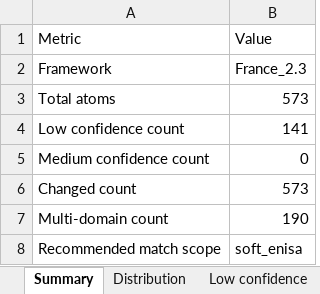
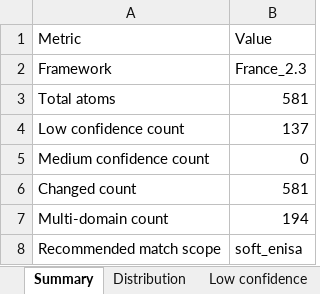
Before and after one commit to aurelienbrun-alt/Agent_mapping, an Excel workbook: reports/category_quality_France_2.3.xlsx, sheet Summary, drawn as a sheet; values as stored, in another font and other column widths than the file's, no borders; the diff names each change by its address in the sheet, - before the commit and + after, or states it on an @@ line.

```diff
--- a/reports/category_quality_France_2.3.xlsx (sheet Summary)
+++ b/reports/category_quality_France_2.3.xlsx (sheet Summary)
-B3: 573
+B3: 581
-B4: 141
+B4: 137
-B6: 573
+B6: 581
-B7: 190
+B7: 194
```
Also changed, not shown: sheet Multi-domain, sheet Low confidence, sheet Changed, sheet Distribution, data/Belgium_Cyfun_2025.xlsx, data/France_ReCyf_2.5.xlsx, 43 other files.
